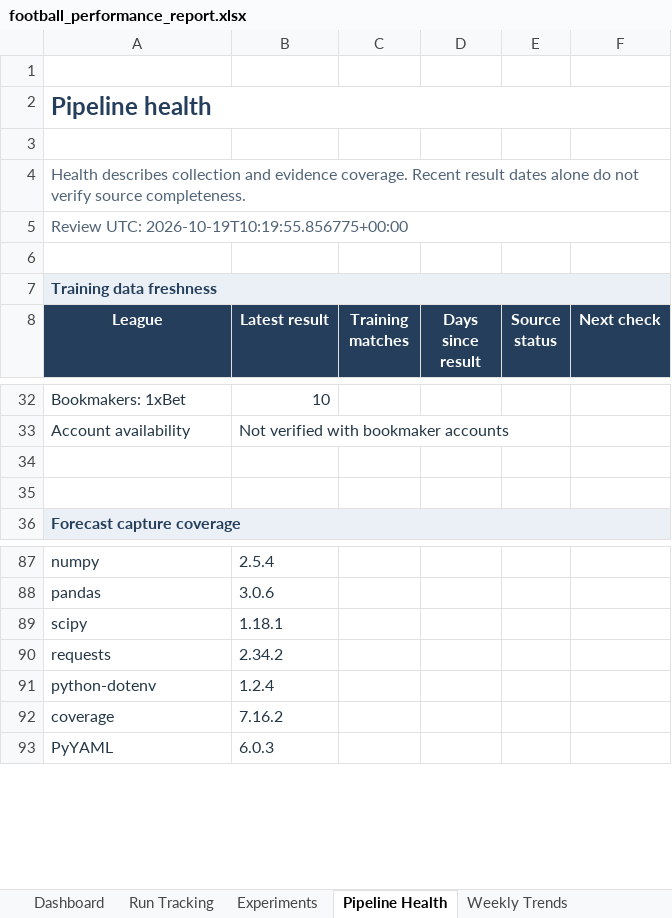
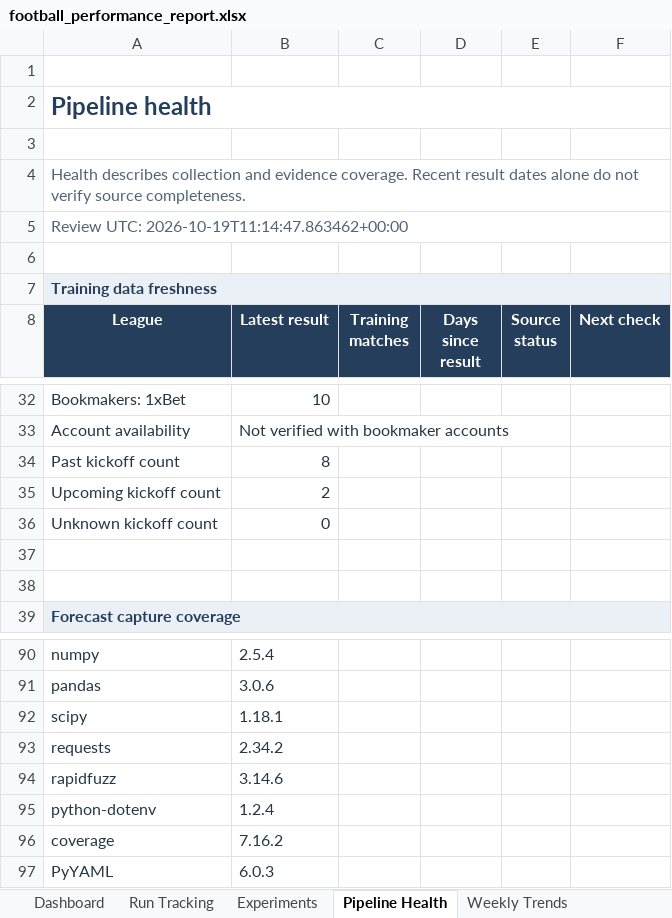
Before and after one commit to paulmaina/football-value-pipeline, an Excel workbook: football_output_v2/readable/football_performance_report.xlsx, sheet Pipeline Health, drawn as a sheet; only a part is shown, gaps mark what is left out; values as stored, in another font and other column widths than the file's, no borders; conditional formats not drawn; the diff names each change by its address in the sheet, - before the commit and + after, or states it on an @@ line.

```diff
--- a/football_output_v2/readable/football_performance_report.xlsx (sheet Pipeline Health)
+++ b/football_output_v2/readable/football_performance_report.xlsx (sheet Pipeline Health)
-A5 (League): Review UTC: 2026-10-19T10:19:55.856775+00:00
+A5 (League): Review UTC: 2026-10-19T11:14:47.863462+00:00
+row 34: Past kickoff count | 8
+row 35: Upcoming kickoff count | 2
+row 36: Unknown kickoff count | 0
+row 94: rapidfuzz | 3.14.6
```
Also changed, not shown: sheet Experiments, sheet Dashboard, 19 other files.
